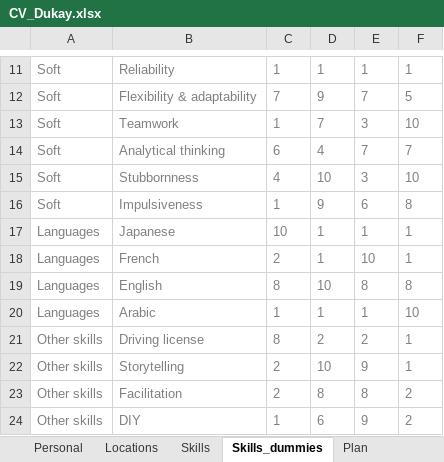
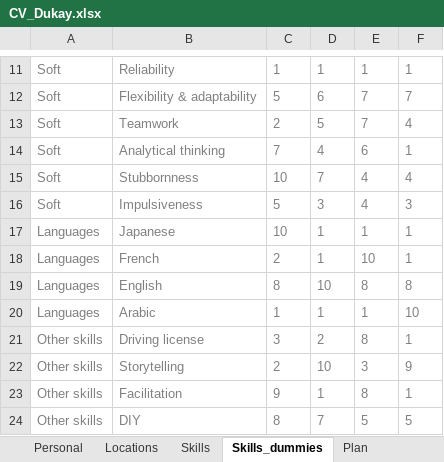
Before and after one commit to Ing-Aladar-Dukay/CV_Dukay, an Excel workbook: CV_Dukay.xlsx, sheet Skills_dummies, drawn as a sheet; only a part is shown, gaps mark what is left out; values as stored, in another font and other column widths than the file's, no borders; the diff covers the shown part only; the diff names each change by its address in the sheet, - before the commit and + after, or states it on an @@ line.

```diff
--- a/CV_Dukay.xlsx (sheet Skills_dummies)
+++ b/CV_Dukay.xlsx (sheet Skills_dummies)
-C12: 7
+C12: 5
-D12: 9
+D12: 6
-F12: 5
+F12: 7
-C13: 1
+C13: 2
-D13: 7
+D13: 5
-E13: 3
+E13: 7
-F13: 10
+F13: 4
-C14: 6
+C14: 7
-E14: 7
+E14: 6
-F14: 7
+F14: 1
-C15: 4
+C15: 10
-D15: 10
+D15: 7
-E15: 3
+E15: 4
-F15: 10
+F15: 4
-C16: 1
+C16: 5
-D16: 9
+D16: 3
-E16: 6
+E16: 4
-F16: 8
+F16: 3
-C21: 8
+C21: 3
-E21: 2
+E21: 8
-E22: 9
+E22: 3
-F22: 1
+F22: 9
-C23: 2
+C23: 9
-D23: 8
+D23: 1
-F23: 2
+F23: 1
-C24: 1
+C24: 8
-D24: 6
+D24: 7
-E24: 9
+E24: 5
-F24: 2
+F24: 5
```
Also changed, not shown: 54 edited cells elsewhere in this sheet, sheet Personal.
